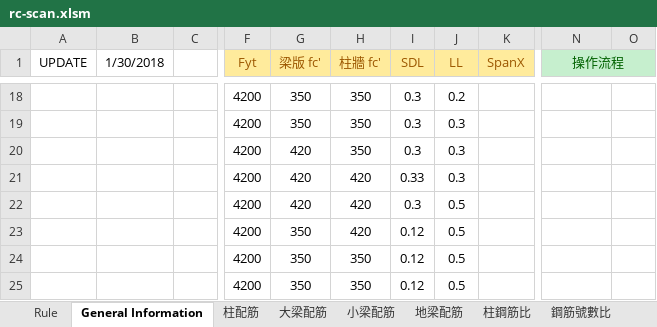
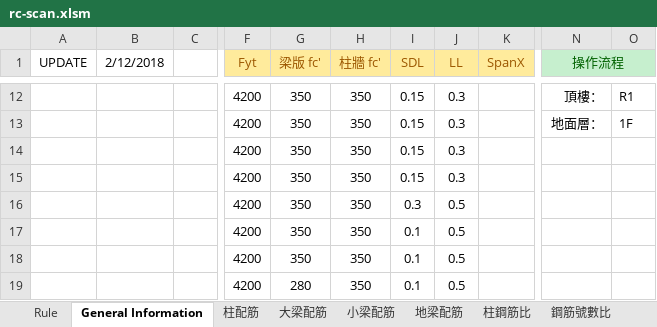
Before and after one commit to skyran1278/VbaProject, an Excel workbook: 20170524_RCScan/rc-scan.xlsm, sheet General Information, drawn as a sheet; only a part is shown, gaps mark what is left out; values as stored, in another font and other column widths than the file's, no borders; charts and pictures and conditional formats not drawn; addresses are those after the commit; the diff covers the shown part only; the diff names each change by its address in the sheet, - before the commit and + after, or states it on an @@ line.

```diff
--- a/20170524_RCScan/rc-scan.xlsm (sheet General Information)
+++ b/20170524_RCScan/rc-scan.xlsm (sheet General Information)
-B1: 1/30/2018
+B1: 2/12/2018
-I12:I14 (SDL): 0.3
+I12:I14 (SDL): 0.15
-J12 (LL): 0.2
+J12 (LL): 0.3
-N12 (操作流程): (empty)
+N12 (操作流程): 頂樓：
-O12: (empty)
+O12: R1
-N13 (操作流程): (empty)
+N13 (操作流程): 地面層：
-O13: (empty)
+O13: 1F
-G14:G16 (梁版 fc'): 420
+G14:G16 (梁版 fc'): 350
-H15:H17 (柱牆 fc'): 420
+H15:H17 (柱牆 fc'): 350
-I15 (SDL): 0.33
+I15 (SDL): 0.15
-I17:I19 (SDL): 0.12
+I17:I19 (SDL): 0.1
-G19 (梁版 fc'): 350
+G19 (梁版 fc'): 280
```
Also changed, not shown: 2 added rows, 8 removed rows and 30 edited cells elsewhere in this sheet, sheet 大梁配筋, sheet 柱配筋, sheet 柱鋼筋比, sheet 小梁配筋, sheet 地梁配筋, sheet 版本資訊, 1 more sheet, other sheet tabs, formulas that keep their value, charts or pictures, 2 other files.
